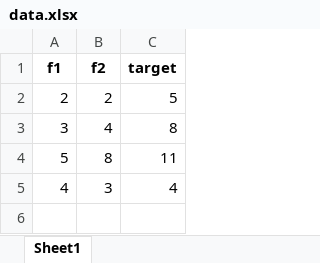
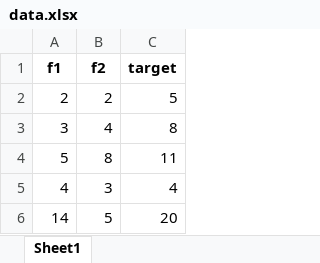
Before and after one commit to Pakdelark/ML, an Excel workbook: data.xlsx, sheet Sheet1, drawn as a sheet; values as stored, in another font and other column widths than the file's, no borders; the diff names each change by its address in the sheet, - before the commit and + after, or states it on an @@ line.

```diff
--- a/data.xlsx (sheet Sheet1)
+++ b/data.xlsx (sheet Sheet1)
+row 6: 14 | 5 | 20
```
Also changed, not shown: 1 other file.
